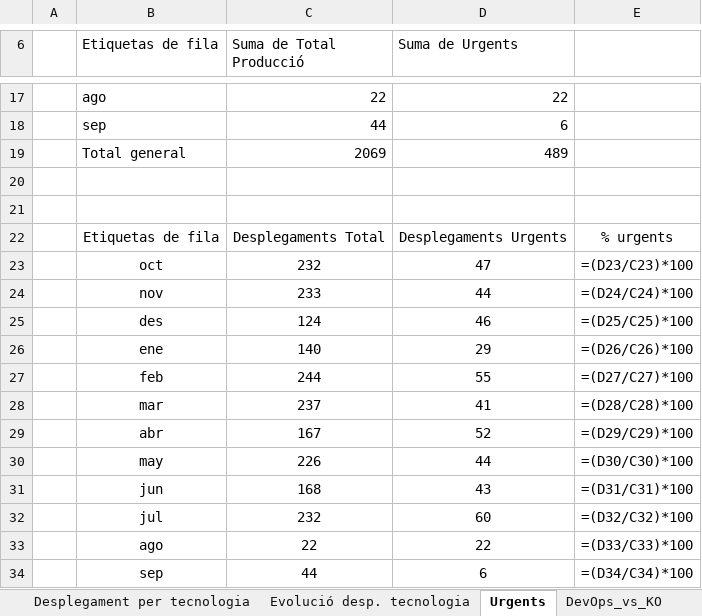
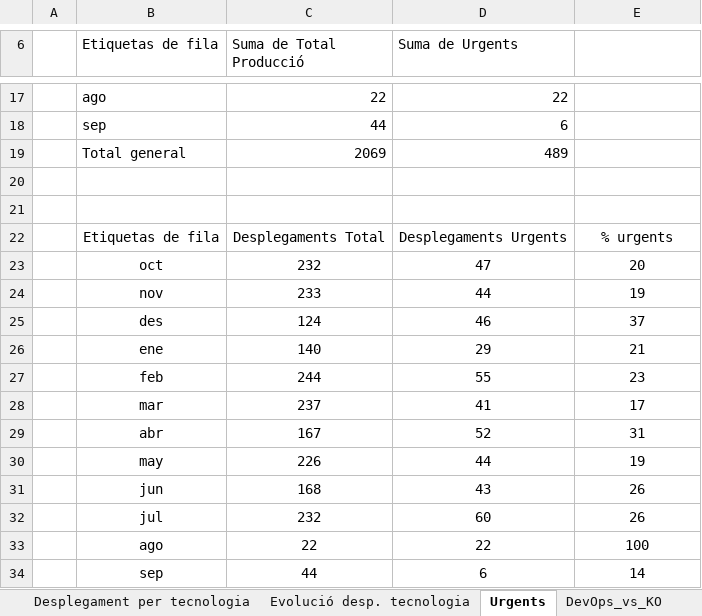
Before and after one commit to lferpaz/graphs, an Excel workbook: docs/Plantilla.xlsx, sheet Urgents, drawn as a sheet; only a part is shown, gaps mark what is left out; values as stored, in another font and other column widths than the file's, no borders; formulas without a stored value are shown as written; charts and pictures and table styles not drawn; the diff names each change by its address in the sheet, - before the commit and + after, or states it on an @@ line.

```diff
--- a/docs/Plantilla.xlsx (sheet Urgents)
+++ b/docs/Plantilla.xlsx (sheet Urgents)
-E23: =(D23/C23)*100
+E23: 20
-E24: =(D24/C24)*100
+E24: 19
-E25: =(D25/C25)*100
+E25: 37
-E26: =(D26/C26)*100
+E26: 21
-E27: =(D27/C27)*100
+E27: 23
-E28: =(D28/C28)*100
+E28: 17
-E29: =(D29/C29)*100
+E29: 31
-E30: =(D30/C30)*100
+E30: 19
-E31: =(D31/C31)*100
+E31: 26
-E32: =(D32/C32)*100
+E32: 26
-E33: =(D33/C33)*100
+E33: 100
-E34: =(D34/C34)*100
+E34: 14
```
Also changed, not shown: sheet Master, sheet Tecnologies, sheet DevOps_vs_KO, other sheet tabs, charts or pictures, docs/grafico.xlsx, 2 other files.
